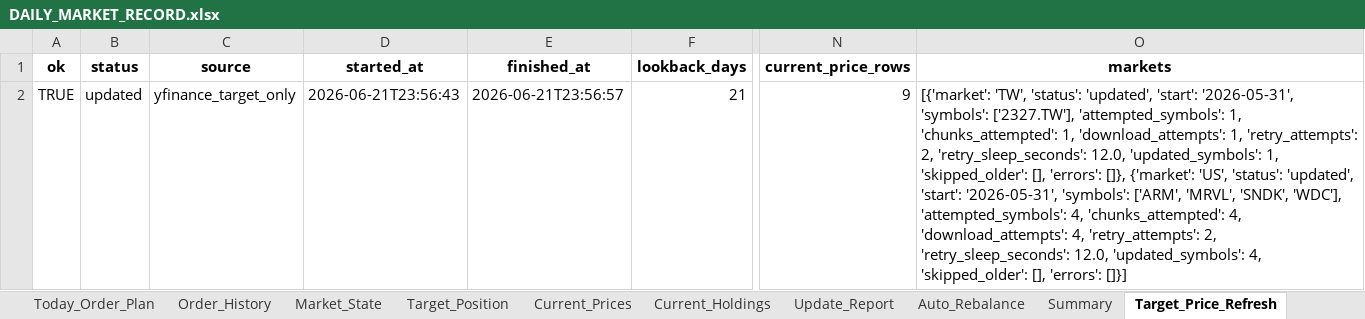
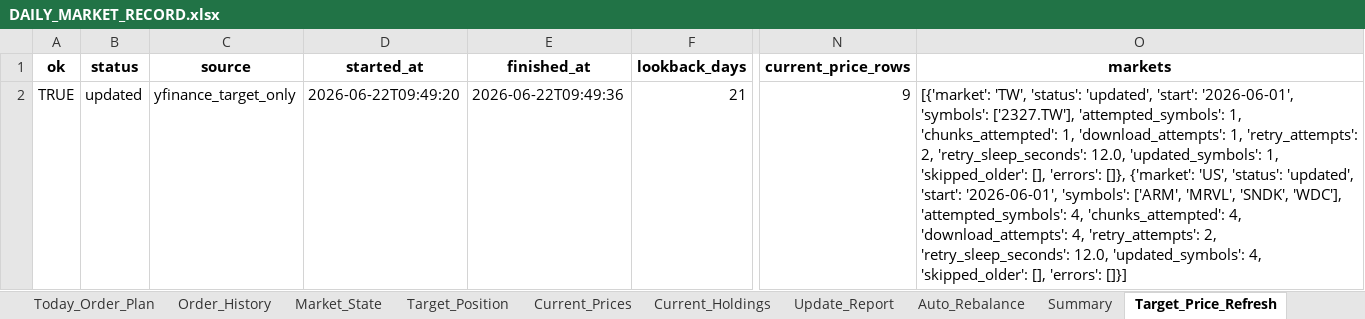
Before and after one commit to pigboy922-dot/tw-us-market-cloud, an Excel workbook: runtime_outputs/DAILY_MARKET_RECORD.xlsx, sheet Target_Price_Refresh, drawn as a sheet; only a part is shown, gaps mark what is left out; values as stored, in another font and other column widths than the file's, no borders; the diff names each change by its address in the sheet, - before the commit and + after, or states it on an @@ line.

```diff
--- a/runtime_outputs/DAILY_MARKET_RECORD.xlsx (sheet Target_Price_Refresh)
+++ b/runtime_outputs/DAILY_MARKET_RECORD.xlsx (sheet Target_Price_Refresh)
-D2 (started_at): 2026-06-21T23:56:43
+D2 (started_at): 2026-06-22T09:49:20
-E2 (finished_at): 2026-06-21T23:56:57
+E2 (finished_at): 2026-06-22T09:49:36
-O2 (markets): …'updated', 'start': '2026-05-31', 'symbols': ['2327.TW'], 'attempted_symbols': 1, 'chunks_attempted': 1, 'download_attempts': 1, 'retry_attempts': 2, 'retry_sleep_seconds': 12.0, 'updated_symbols': 1, 'skipped_older': [], 'errors': []}, {'market': 'US', 'status': 'updated', 'start': '2026-05-31', 'symbols': ['ARM',…
+O2 (markets): …'updated', 'start': '2026-06-01', 'symbols': ['2327.TW'], 'attempted_symbols': 1, 'chunks_attempted': 1, 'download_attempts': 1, 'retry_attempts': 2, 'retry_sleep_seconds': 12.0, 'updated_symbols': 1, 'skipped_older': [], 'errors': []}, {'market': 'US', 'status': 'updated', 'start': '2026-06-01', 'symbols': ['ARM',…
```
Also changed, not shown: sheet Order_History, sheet Market_State, sheet Summary, sheet Today_Order_Plan, sheet Current_Prices, sheet Target_Position, 18 other files.
